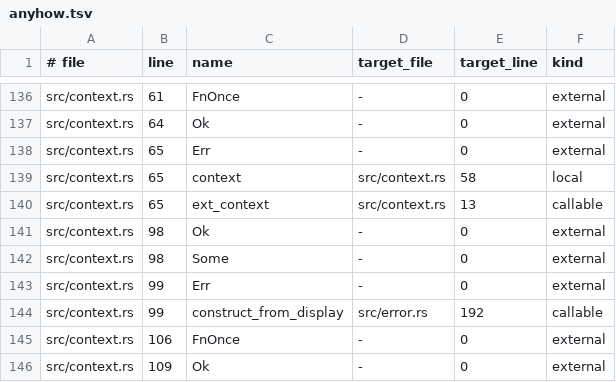
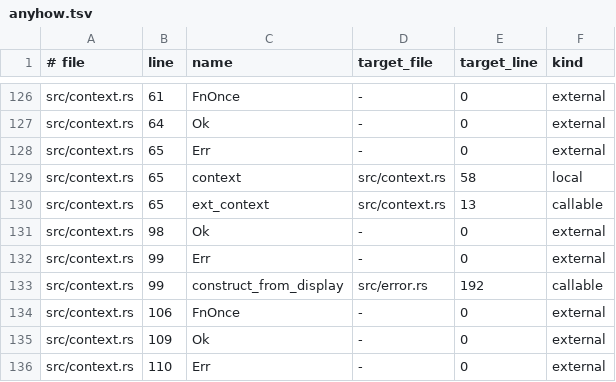
Before and after one commit to lukeaupiais/DeepThought, a TSV file: evals/ground_truth/calls/anyhow.tsv, drawn as a sheet; only a part is shown, gaps mark what is left out; the shorter side is filled out with more unchanged rows; the diff covers the shown part only.

```diff
--- a/evals/ground_truth/calls/anyhow.tsv
+++ b/evals/ground_truth/calls/anyhow.tsv
@@ -141,3 +131,2 @@ src/context.rs	65	ext_context	src/context.rs	13	callable
 src/context.rs	98	Ok	-	0	external
-src/context.rs	98	Some	-	0	external
 src/context.rs	99	Err	-	0	external
```
Also changed, not shown: 18 removed rows elsewhere in this file, 5 other files.
